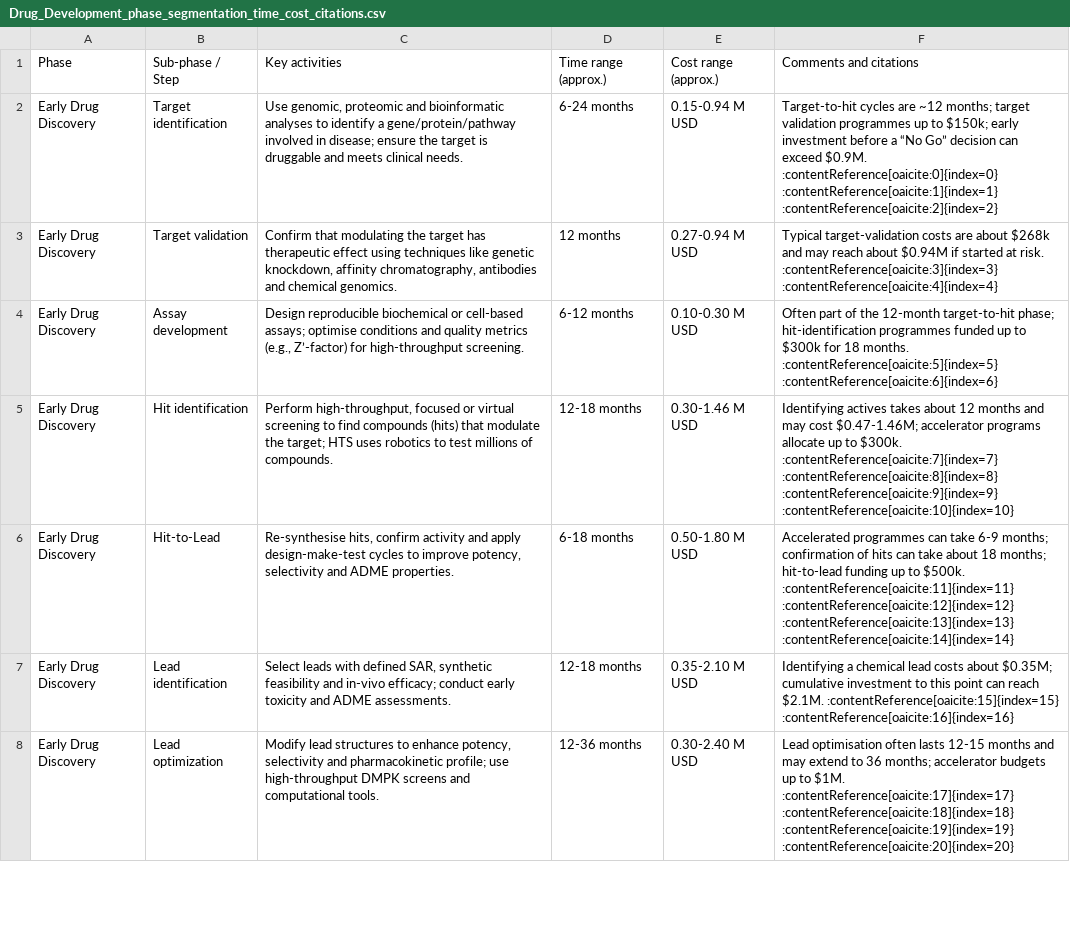
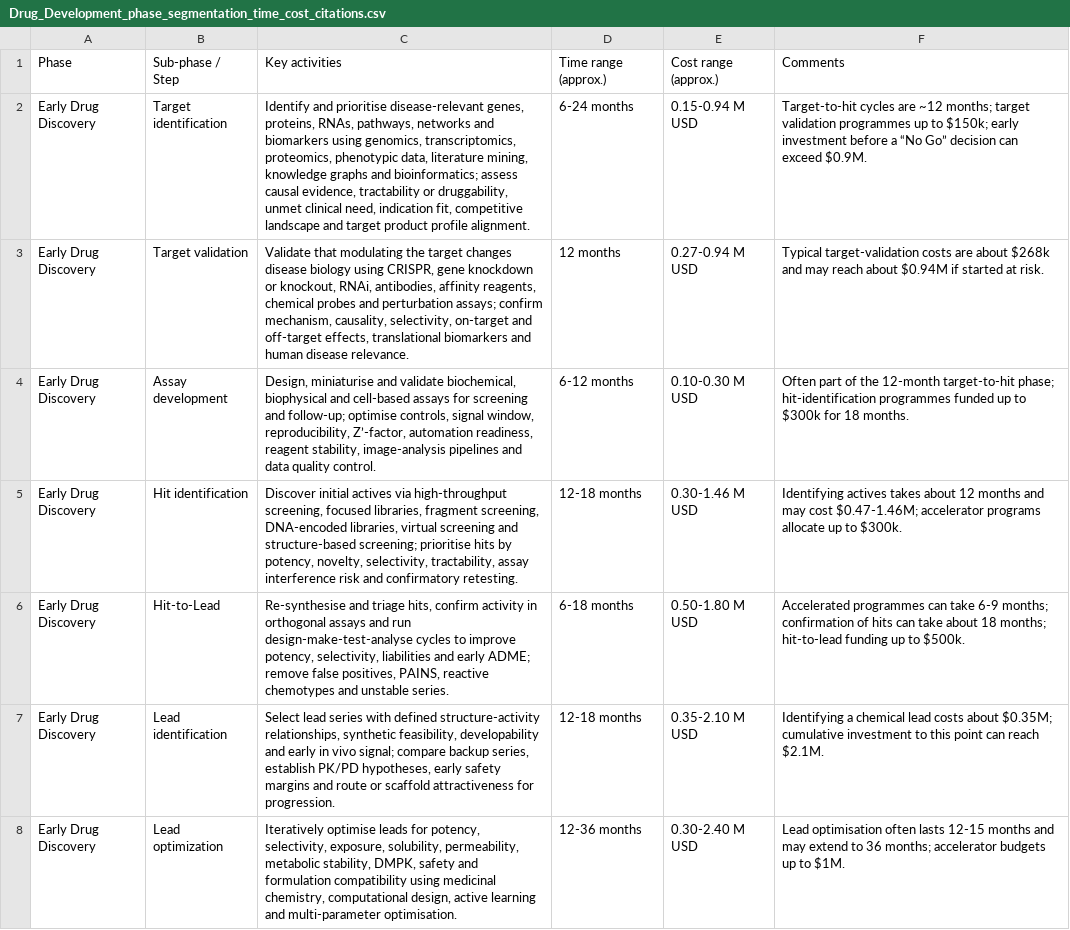
Before and after one commit to tevang/agentic_ai_competitor_landscape, a CSV file: data/Drug_Development_phase_segmentation_time_cost_citations.csv, drawn as a sheet; only a part is shown; the diff covers the shown part only; the diff names each change by its address in the sheet, - before the commit and + after, or states it on an @@ line.

Commit message:
"Implement taxonomy-aware search, retrieval, and verification protocols; refine storage and parsing of step-level activities with controlled phase targets; update cost breakdowns and retrieval safeguards; enhance `config.yml` for precision search and new data sources."

```diff
--- a/data/Drug_Development_phase_segmentation_time_cost_citations.csv
+++ b/data/Drug_Development_phase_segmentation_time_cost_citations.csv
-F1: Comments and citations
+F1: Comments
-C2: Use genomic, proteomic and bioinformatic analyses to identify a gene/protein/pathway involved in disease; ensure the target is druggable and meets clinical needs.
+C2: Identify and prioritise disease-relevant genes, proteins, RNAs, pathways, networks and biomarkers using genomics, transcriptomics, proteomics, phenotypic data, literature mining, knowledge graphs and bioinformatics; assess causal evidence, tractability or druggability, unmet clinical need, indication fit, competitive landscape and target product profile alignment.
-F2: …exceed $0.9M. :contentReference[oaicite:0]{index=0} :contentReference[oaicite:1]{index=1} :contentReference[oaicite:2]{index=2}
+F2: …exceed $0.9M.
-C3: Confirm that modulating the target has therapeutic effect using techniques like genetic knockdown, affinity chromatography, antibodies and chemical genomics.
+C3: Validate that modulating the target changes disease biology using CRISPR, gene knockdown or knockout, RNAi, antibodies, affinity reagents, chemical probes and perturbation assays; confirm mechanism, causality, selectivity, on-target and off-target effects, translational biomarkers and human disease relevance.
-F3: …at risk. :contentReference[oaicite:3]{index=3} :contentReference[oaicite:4]{index=4}
+F3: …at risk.
-C4: Design reproducible biochemical or cell-based assays; optimise conditions and quality metrics (e.g., Z’-factor) for high-throughput screening.
+C4: Design, miniaturise and validate biochemical, biophysical and cell-based assays for screening and follow-up; optimise controls, signal window, reproducibility, Z’-factor, automation readiness, reagent stability, image-analysis pipelines and data quality control.
-F4: …18 months. :contentReference[oaicite:5]{index=5} :contentReference[oaicite:6]{index=6}
+F4: …18 months.
-C5: Perform high-throughput, focused or virtual screening to find compounds (hits) that modulate the target; HTS uses robotics to test millions of compounds.
+C5: Discover initial actives via high-throughput screening, focused libraries, fragment screening, DNA-encoded libraries, virtual screening and structure-based screening; prioritise hits by potency, novelty, selectivity, tractability, assay interference risk and confirmatory retesting.
-F5: …to $300k. :contentReference[oaicite:7]{index=7} :contentReference[oaicite:8]{index=8} :contentReference[oaicite:9]{index=9} :contentReference[oaicite:10]{index=10}
+F5: …to $300k.
-C6: Re-synthesise hits, confirm activity and apply design-make-test cycles to improve potency, selectivity and ADME properties.
+C6: Re-synthesise and triage hits, confirm activity in orthogonal assays and run design-make-test-analyse cycles to improve potency, selectivity, liabilities and early ADME; remove false positives, PAINS, reactive chemotypes and unstable series.
-F6: …to $500k. :contentReference[oaicite:11]{index=11} :contentReference[oaicite:12]{index=12} :contentReference[oaicite:13]{index=13} :contentReference[oaicite:14]{index=14}
+F6: …to $500k.
-C7: Select leads with defined SAR, synthetic feasibility and in-vivo efficacy; conduct early toxicity and ADME assessments.
+C7: Select lead series with defined structure-activity relationships, synthetic feasibility, developability and early in vivo signal; compare backup series, establish PK/PD hypotheses, early safety margins and route or scaffold attractiveness for progression.
-F7: …reach $2.1M. :contentReference[oaicite:15]{index=15} :contentReference[oaicite:16]{index=16}
+F7: …reach $2.1M.
-C8: Modify lead structures to enhance potency, selectivity and pharmacokinetic profile; use high-throughput DMPK screens and computational tools.
+C8: Iteratively optimise leads for potency, selectivity, exposure, solubility, permeability, metabolic stability, DMPK, safety and formulation compatibility using medicinal chemistry, computational design, active learning and multi-parameter optimisation.
-F8: …to $1M. :contentReference[oaicite:17]{index=17} :contentReference[oaicite:18]{index=18} :contentReference[oaicite:19]{index=19} :contentReference[oaicite:20]{index=20}
+F8: …to $1M.
```
Also changed, not shown: 37 edited cells elsewhere in this file, data/subests/most_expensive.csv, data/subests/one_most_expensive.csv, 18 other files.
